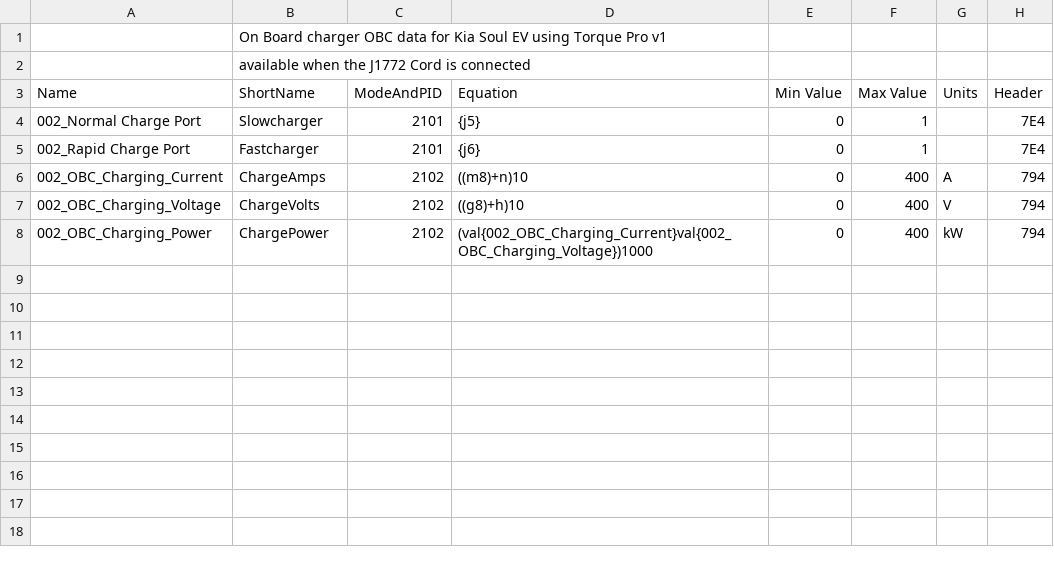
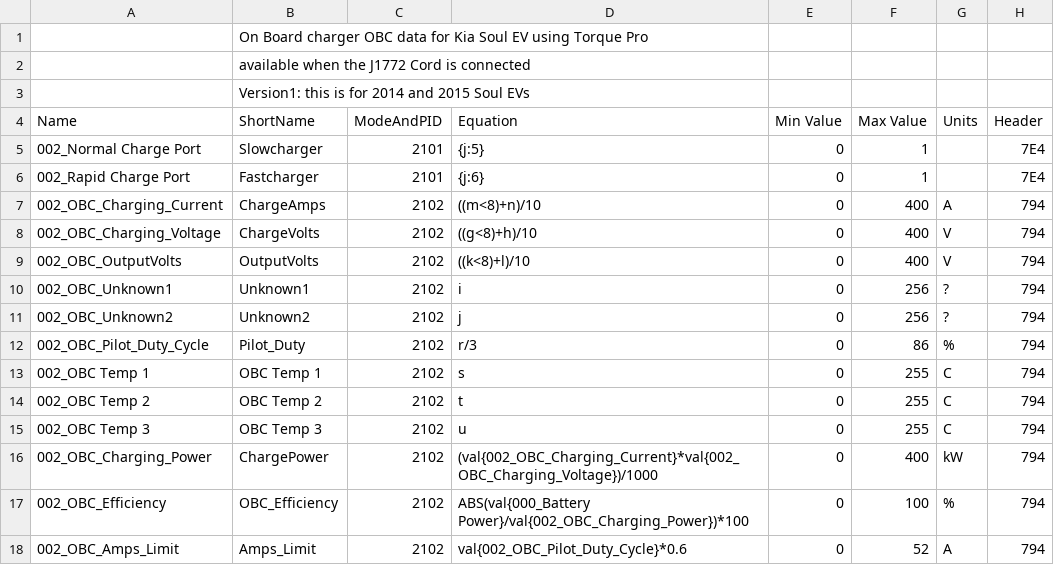
Before and after one commit to JejuSoul/OBD-PIDs-for-HKMC-EVs, a CSV file: Soul EV/Kia_Soul_EV_OBC2015_data.csv, drawn as a sheet.

Commit message:
- update OBC2015 & 2016 (Elmil & JejuSoul) with 3 temperatures sensors, Pilot Duty and linked Current restriction. - remove OBC Efficienty in Extra_Data_v3.csv - add AVERAGE formulas for "remaining kilometer" and "remaining minutes" before 5% displayed on SOC Battery (you have "instant" and "10s filter" and "30s filter" and "60s filter" in 004_CALC choices).

```diff
--- a/Soul EV/Kia_Soul_EV_OBC2015_data.csv
+++ b/Soul EV/Kia_Soul_EV_OBC2015_data.csv
@@ -1,8 +1,18 @@
-, On Board charger OBC data for Kia Soul EV using Torque Pro v1
+, On Board charger OBC data for Kia Soul EV using Torque Pro
 , available when the J1772 Cord is connected
+, Version1: this is for 2014 and 2015 Soul EVs
 Name,ShortName,ModeAndPID,Equation,Min Value,Max Value,Units,Header
-002_Normal Charge Port,Slowcharger,2101,{j5},0,1,,7E4
-002_Rapid Charge Port,Fastcharger,2101,{j6},0,1,,7E4
-002_OBC_Charging_Current,ChargeAmps,2102,((m8)+n)10,0,400,A,794
-002_OBC_Charging_Voltage,ChargeVolts,2102,((g8)+h)10,0,400,V,794
-002_OBC_Charging_Power,ChargePower,2102,(val{002_OBC_Charging_Current}val{002_OBC_Charging_Voltage})1000,0,400,kW,794
+002_Normal Charge Port,Slowcharger,2101,{j:5},0,1,,7E4
+002_Rapid Charge Port,Fastcharger,2101,{j:6},0,1,,7E4
+002_OBC_Charging_Current,ChargeAmps,2102,((m<8)+n)/10,0,400,A,794
+002_OBC_Charging_Voltage,ChargeVolts,2102,((g<8)+h)/10,0,400,V,794
+002_OBC_OutputVolts,OutputVolts,2102,((k<8)+l)/10,0,400,V,794
+002_OBC_Unknown1,Unknown1,2102,i,0,256,?,794
+002_OBC_Unknown2,Unknown2,2102,j,0,256,?,794
+002_OBC_Pilot_Duty_Cycle,Pilot_Duty,2102,r/3,0,86,%,794
+002_OBC Temp 1,OBC Temp 1,2102,s,0,255,C,794
+002_OBC Temp 2,OBC Temp 2,2102,t,0,255,C,794
+002_OBC Temp 3,OBC Temp 3,2102,u,0,255,C,794
+002_OBC_Charging_Power,ChargePower,2102,(val{002_OBC_Charging_Current}*val{002_OBC_Charging_Voltage})/1000,0,400,kW,794
+002_OBC_Efficiency,OBC_Efficiency,2102,ABS(val{000_Battery Power}/val{002_OBC_Charging_Power})*100,0,100,%,794
+002_OBC_Amps_Limit,Amps_Limit,2102,val{002_OBC_Pilot_Duty_Cycle}*0.6,0,52,A,794
```
Also changed, not shown: Soul EV/Kia_Soul_EV_OBC2016_data.csv, 2 other files.
